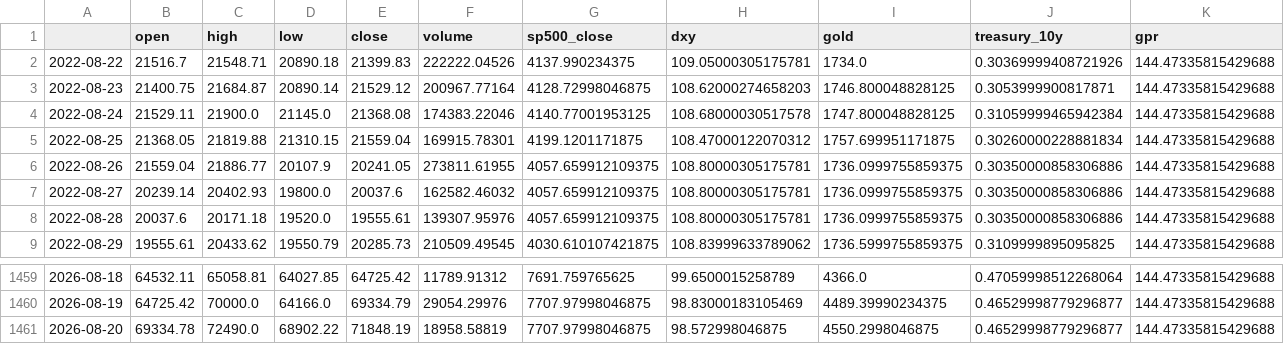
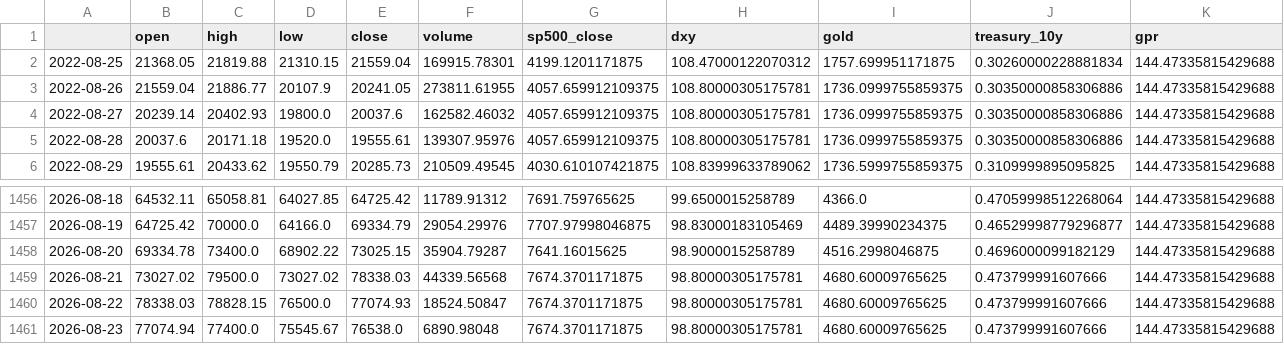
Before and after one commit to galenayaka/dex-liquidity-predictor, a CSV file: crypto-forecast/data/btc_raw.csv, drawn as a sheet; only a part is shown, gaps mark what is left out.

```diff
--- a/crypto-forecast/data/btc_raw.csv
+++ b/crypto-forecast/data/btc_raw.csv
@@ -1,5 +1,2 @@
 ,open,high,low,close,volume,sp500_close,dxy,gold,treasury_10y,gpr
-2022-08-22,21516.7,21548.71,20890.18,21399.83,222222.04526,4137.990234375,109.05000305175781,1734.0,0.30369999408721926,144.47335815429688
-2022-08-23,21400.75,21684.87,20890.14,21529.12,200967.77164,4128.72998046875,108.62000274658203,1746.800048828125,0.3053999900817871,144.47335815429688
-2022-08-24,21529.11,21900.0,21145.0,21368.08,174383.22046,4140.77001953125,108.68000030517578,1747.800048828125,0.31059999465942384,144.47335815429688
 2022-08-25,21368.05,21819.88,21310.15,21559.04,169915.78301,4199.1201171875,108.47000122070312,1757.699951171875,0.30260000228881834,144.47335815429688
@@ -1460,2 +1457,5 @@
 2026-08-19,64725.42,70000.0,64166.0,69334.79,29054.29976,7707.97998046875,98.83000183105469,4489.39990234375,0.46529998779296877,144.47335815429688
-2026-08-20,69334.78,72490.0,68902.22,71848.19,18958.58819,7707.97998046875,98.572998046875,4550.2998046875,0.46529998779296877,144.47335815429688
+2026-08-20,69334.78,73400.0,68902.22,73025.15,35904.79287,7641.16015625,98.9000015258789,4516.2998046875,0.4696000099182129,144.47335815429688
+2026-08-21,73027.02,79500.0,73027.02,78338.03,44339.56568,7674.3701171875,98.80000305175781,4680.60009765625,0.473799991607666,144.47335815429688
+2026-08-22,78338.03,78828.15,76500.0,77074.93,18524.50847,7674.3701171875,98.80000305175781,4680.60009765625,0.473799991607666,144.47335815429688
+2026-08-23,77074.94,77400.0,75545.67,76538.0,6890.98048,7674.3701171875,98.80000305175781,4680.60009765625,0.473799991607666,144.47335815429688
```
Also changed, not shown: crypto-forecast/data/bnb_raw.csv, crypto-forecast/data/eth_raw.csv, 13 other files.
